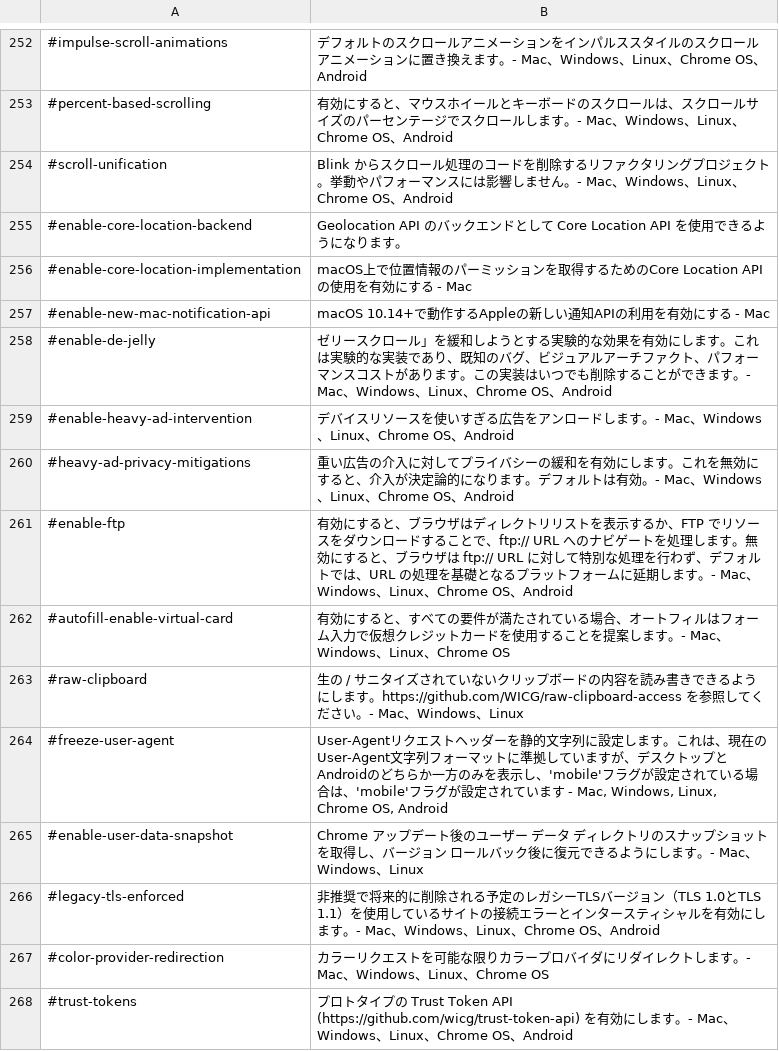
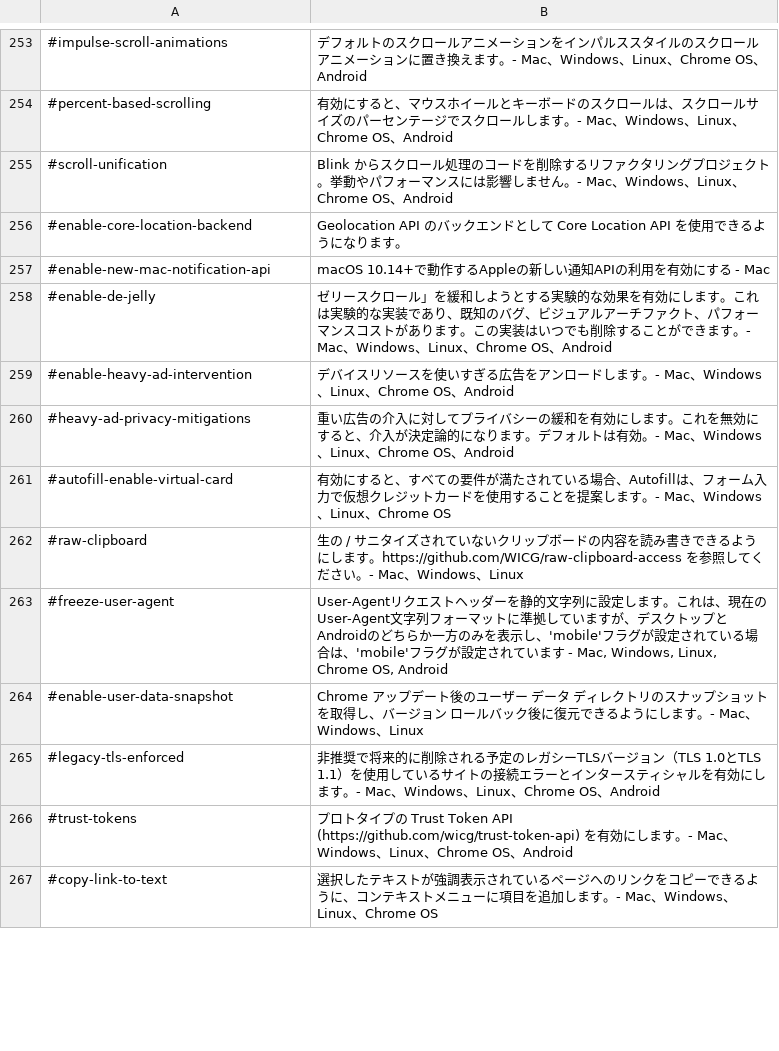
Before and after one commit to hogejiro/chrome_survey, a CSV file: chrome_flags.csv, drawn as a sheet; only a part is shown, gaps mark what is left out; the shorter side is filled out with more unchanged rows; the diff covers the shown part only.

```diff
--- a/chrome_flags.csv
+++ b/chrome_flags.csv
@@ -255,3 +256,2 @@
 #enable-core-location-backend,Geolocation API のバックエンドとして Core Location API を使用できるようになります。
-#enable-core-location-implementation,macOS上で位置情報のパーミッションを取得するためのCore Location APIの使用を有効にする - Mac
 #enable-new-mac-notification-api,macOS 10.14+で動作するAppleの新しい通知APIの利用を有効にする - Mac
@@ -260,4 +260,3 @@
 #heavy-ad-privacy-mitigations,重い広告の介入に対してプライバシーの緩和を有効にします。これを無効にすると、介入が決定論的になります。デフォルトは有効。- Mac、Windows、Linux、Chrome OS、Android
-#enable-ftp,有効にすると、ブラウザはディレクトリリストを表示するか、FTP でリソースをダウンロードすることで、ftp:// URL へのナビゲートを処理します。無効にすると、ブラウザは ftp:// URL に対して特別な処理を行わず、デフォルトでは、URL の処理を基礎となるプラットフォームに延期します。- Mac、Windows、Linux、Chrome OS、Android
-#autofill-enable-virtual-card,有効にすると、すべての要件が満たされている場合、オートフィルはフォーム入力で仮想クレジットカードを使用することを提案します。- Mac、Windows、Linux、Chrome OS
+#autofill-enable-virtual-card,有効にすると、すべての要件が満たされている場合、Autofillは、フォーム入力で仮想クレジットカードを使用することを提案します。- Mac、Windows、Linux、Chrome OS
 #raw-clipboard,生の / サニタイズされていないクリップボードの内容を読み書きできるようにします。https://github.com/WICG/raw-clipboard-access を参照してください。- Mac、Windows、Linux
@@ -266,3 +265,2 @@
 #legacy-tls-enforced,非推奨で将来的に削除される予定のレガシーTLSバージョン（TLS 1.0とTLS 1.1）を使用しているサイトの接続エラーとインタースティシャルを有効にします。- Mac、Windows、Linux、Chrome OS、Android
-#color-provider-redirection,カラーリクエストを可能な限りカラープロバイダにリダイレクトします。- Mac、Windows、Linux、Chrome OS
 #trust-tokens,プロトタイプの Trust Token API (https://github.com/wicg/trust-token-api) を有効にします。- Mac、Windows、Linux、Chrome OS、Android
```
Also changed, not shown: 39 added rows, 31 removed rows and 6 edited cells elsewhere in this file, 1 other file.
